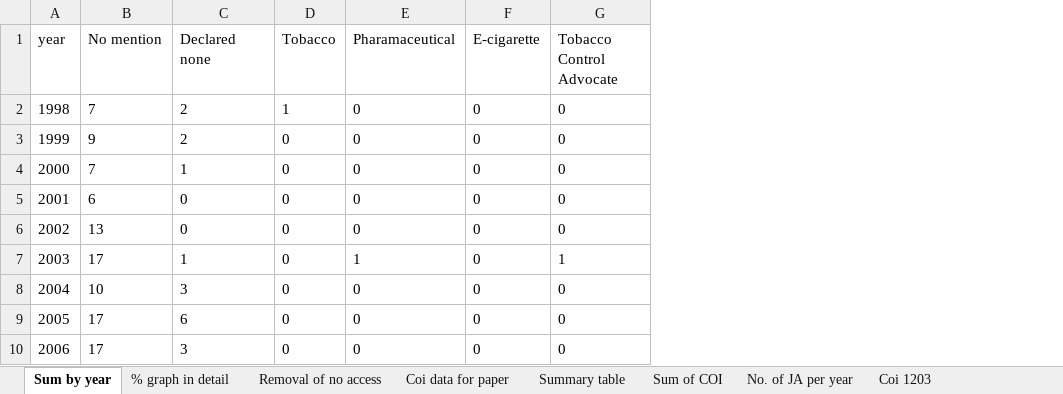
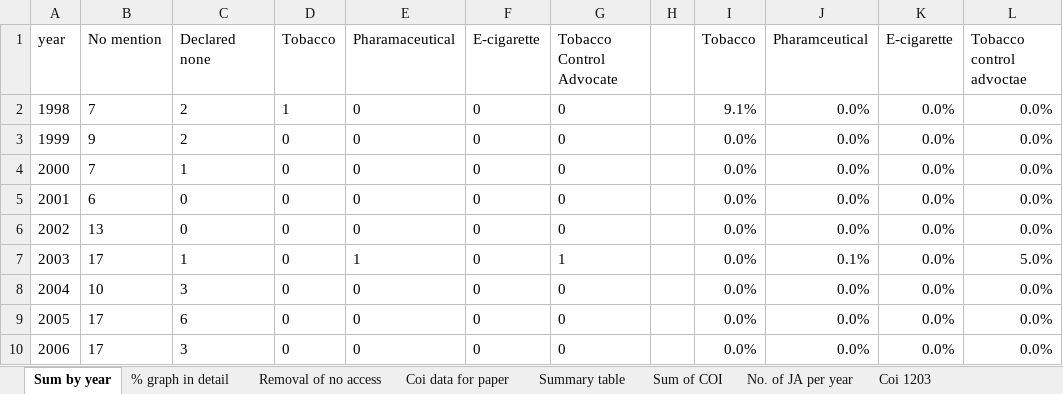
Before and after one commit to marissasmith8/Citation-Network-Analysis, an Excel workbook: data/updated_conflicts_graphs.xlsx, sheet Sum by year, drawn as a sheet; only a part is shown; values as stored, in another font and other column widths than the file's, no borders; charts and pictures not drawn; the diff names each change by its address in the sheet, - before the commit and + after, or states it on an @@ line.

```diff
--- a/data/updated_conflicts_graphs.xlsx (sheet Sum by year)
+++ b/data/updated_conflicts_graphs.xlsx (sheet Sum by year)
+column H, empty
+column I (Tobacco), rows 2-10: 9.1% | 0.0% | 0.0% | 0.0% | 0.0% | 0.0% | 0.0% | 0.0% | 0.0%
+column J (Pharamceutical), rows 2-10: 0.0% | 0.0% | 0.0% | 0.0% | 0.0% | 0.1% | 0.0% | 0.0% | 0.0%
+column K (E-cigarette), rows 2-10: all 0.0%
+column L (Tobacco control advoctae), rows 2-10: 0.0% | 0.0% | 0.0% | 0.0% | 0.0% | 5.0% | 0.0% | 0.0% | 0.0%
```
Also changed, not shown: sheet No. of JA per year, sheet Summary table, formulas that keep their value, charts or pictures.
